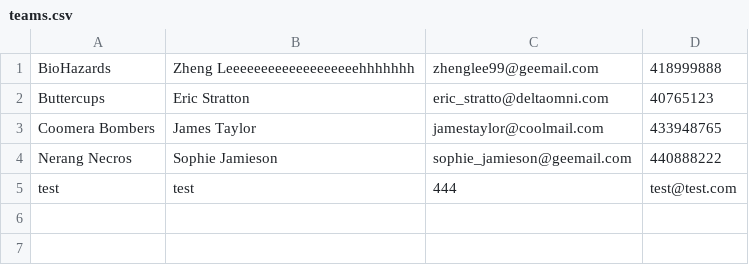
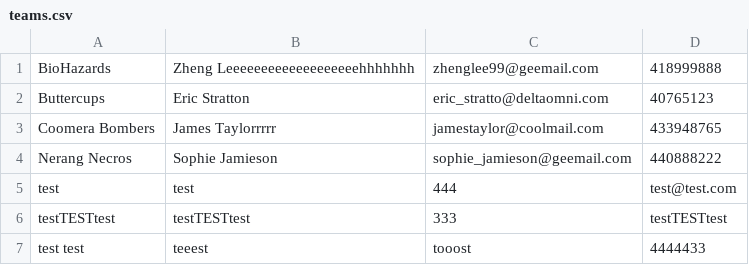
Before and after one commit to LanesTheDoctor/a, a CSV file: teams.csv, drawn as a sheet.

```diff
--- a/teams.csv
+++ b/teams.csv
@@ -2,4 +2,6 @@ BioHazards,Zheng Leeeeeeeeeeeeeeeeeeehhhhhhh,zhenglee99@geemail.com,418999888
 Buttercups,Eric Stratton,eric_stratto@deltaomni.com,40765123
-Coomera Bombers,James Taylor,jamestaylor@coolmail.com,433948765
+Coomera Bombers,James Taylorrrrr,jamestaylor@coolmail.com,433948765
 Nerang Necros,Sophie Jamieson,sophie_jamieson@geemail.com,440888222
 test,test,444,test@test.com
+testTESTtest,testTESTtest,333,testTESTtest
+test test,teeest,tooost,4444433
```
Also changed, not shown: competitions.csv, 2 other files.
